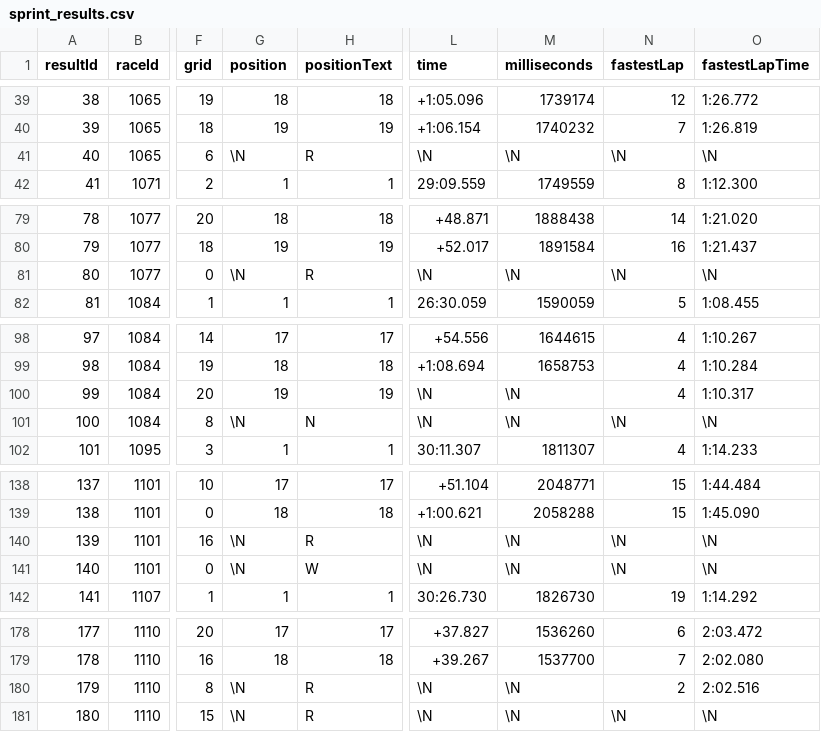
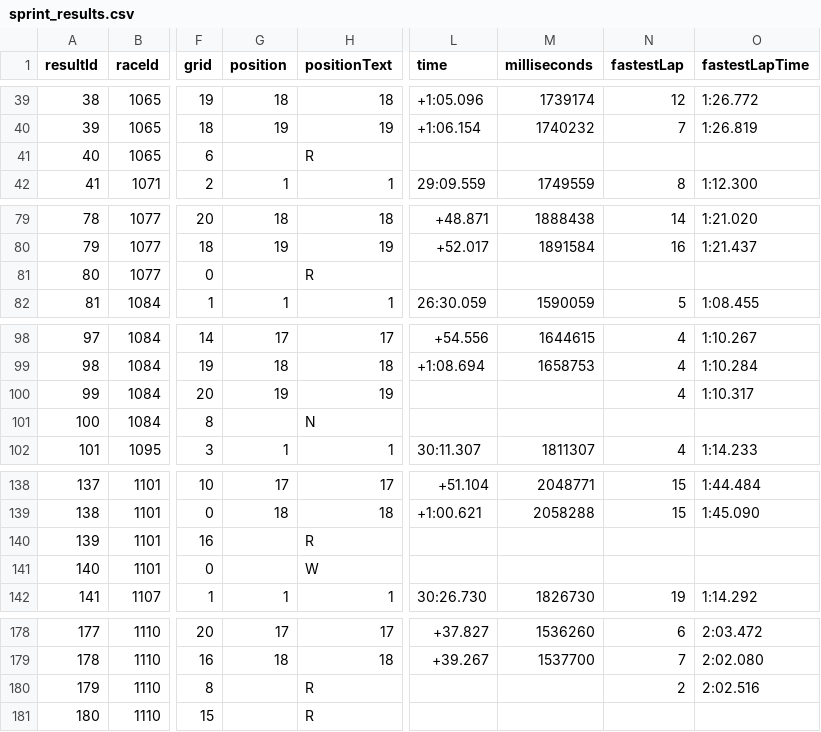
Before and after one commit to mattcorr-lhl/LHL_Capstone, a CSV file: data/sprint_results.csv, drawn as a sheet; only a part is shown, gaps mark what is left out; the diff covers the shown part only; the diff names each change by its address in the sheet, - before the commit and + after, or states it on an @@ line.

```diff
--- a/data/sprint_results.csv
+++ b/data/sprint_results.csv
-G41 (position): \N
+G41 (position): (empty)
-L41 (time): \N
+L41 (time): (empty)
-M41 (milliseconds): \N
+M41 (milliseconds): (empty)
-N41 (fastestLap): \N
+N41 (fastestLap): (empty)
-O41 (fastestLapTime): \N
+O41 (fastestLapTime): (empty)
-G81 (position): \N
+G81 (position): (empty)
-L81 (time): \N
+L81 (time): (empty)
-M81 (milliseconds): \N
+M81 (milliseconds): (empty)
-N81 (fastestLap): \N
+N81 (fastestLap): (empty)
-O81 (fastestLapTime): \N
+O81 (fastestLapTime): (empty)
-L100:L101 (time): \N
+L100:L101 (time): (empty)
-M100:M101 (milliseconds): \N
+M100:M101 (milliseconds): (empty)
-G101 (position): \N
+G101 (position): (empty)
-N101 (fastestLap): \N
+N101 (fastestLap): (empty)
-O101 (fastestLapTime): \N
+O101 (fastestLapTime): (empty)
-G140:G141 (position): \N
+G140:G141 (position): (empty)
-L140:L141 (time): \N
+L140:L141 (time): (empty)
-M140:M141 (milliseconds): \N
+M140:M141 (milliseconds): (empty)
-N140:N141 (fastestLap): \N
+N140:N141 (fastestLap): (empty)
-O140:O141 (fastestLapTime): \N
+O140:O141 (fastestLapTime): (empty)
-G180:G181 (position): \N
+G180:G181 (position): (empty)
-L180:L181 (time): \N
+L180:L181 (time): (empty)
-M180:M181 (milliseconds): \N
+M180:M181 (milliseconds): (empty)
-N181 (fastestLap): \N
+N181 (fastestLap): (empty)
-O181 (fastestLapTime): \N
+O181 (fastestLapTime): (empty)
```
Also changed, not shown: 6 edited cells elsewhere in this file, data/circuits.csv, data/constructor_standings.csv, 10 other files.
